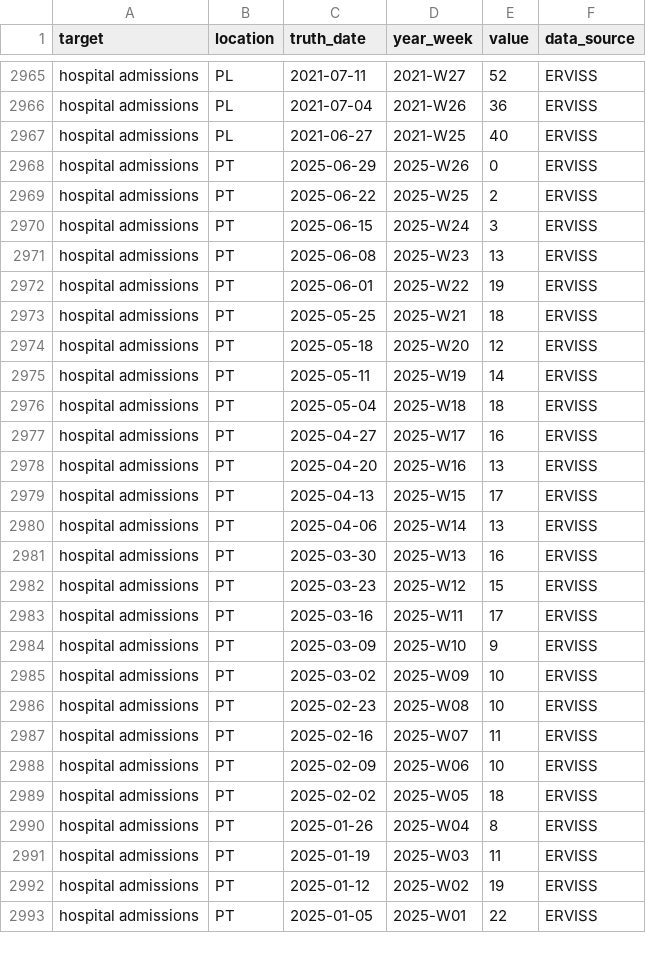
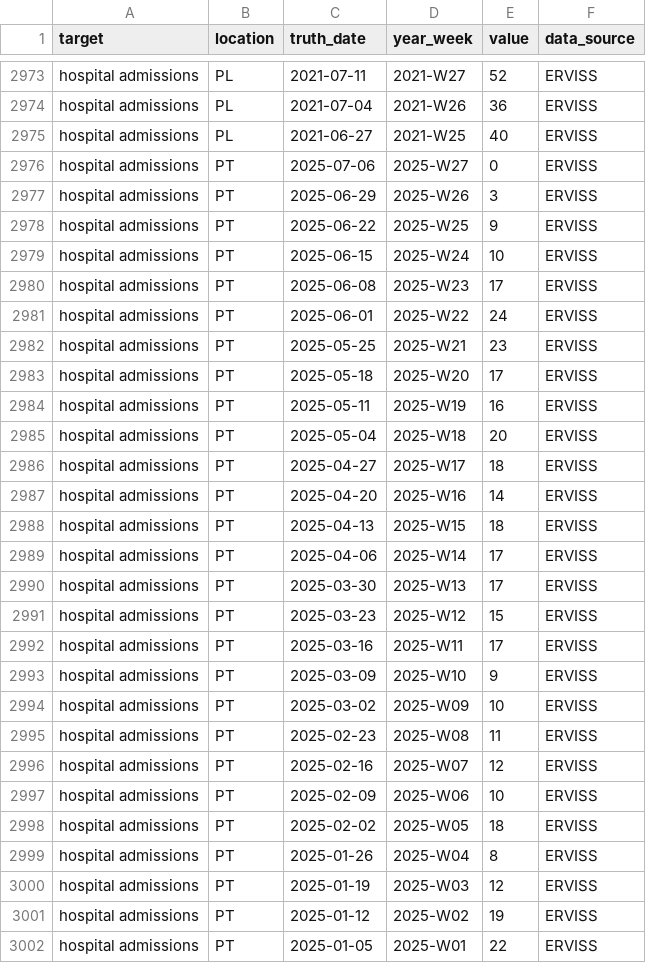
Before and after one commit to vinkenoogm/RespiCast-Covid19, a CSV file: target-data/latest-hospital_admissions.csv, drawn as a sheet; only a part is shown, gaps mark what is left out; the diff covers the shown part only.

```diff
--- a/target-data/latest-hospital_admissions.csv
+++ b/target-data/latest-hospital_admissions.csv
@@ -2967,16 +2975,17 @@ hospital admissions,PL,2021-07-04,2021-W26,36,ERVISS
 hospital admissions,PL,2021-06-27,2021-W25,40,ERVISS
-hospital admissions,PT,2025-06-29,2025-W26,0,ERVISS
-hospital admissions,PT,2025-06-22,2025-W25,2,ERVISS
-hospital admissions,PT,2025-06-15,2025-W24,3,ERVISS
-hospital admissions,PT,2025-06-08,2025-W23,13,ERVISS
-hospital admissions,PT,2025-06-01,2025-W22,19,ERVISS
-hospital admissions,PT,2025-05-25,2025-W21,18,ERVISS
-hospital admissions,PT,2025-05-18,2025-W20,12,ERVISS
-hospital admissions,PT,2025-05-11,2025-W19,14,ERVISS
-hospital admissions,PT,2025-05-04,2025-W18,18,ERVISS
-hospital admissions,PT,2025-04-27,2025-W17,16,ERVISS
-hospital admissions,PT,2025-04-20,2025-W16,13,ERVISS
-hospital admissions,PT,2025-04-13,2025-W15,17,ERVISS
-hospital admissions,PT,2025-04-06,2025-W14,13,ERVISS
-hospital admissions,PT,2025-03-30,2025-W13,16,ERVISS
+hospital admissions,PT,2025-07-06,2025-W27,0,ERVISS
+hospital admissions,PT,2025-06-29,2025-W26,3,ERVISS
+hospital admissions,PT,2025-06-22,2025-W25,9,ERVISS
+hospital admissions,PT,2025-06-15,2025-W24,10,ERVISS
+hospital admissions,PT,2025-06-08,2025-W23,17,ERVISS
+hospital admissions,PT,2025-06-01,2025-W22,24,ERVISS
+hospital admissions,PT,2025-05-25,2025-W21,23,ERVISS
+hospital admissions,PT,2025-05-18,2025-W20,17,ERVISS
+hospital admissions,PT,2025-05-11,2025-W19,16,ERVISS
+hospital admissions,PT,2025-05-04,2025-W18,20,ERVISS
+hospital admissions,PT,2025-04-27,2025-W17,18,ERVISS
+hospital admissions,PT,2025-04-20,2025-W16,14,ERVISS
+hospital admissions,PT,2025-04-13,2025-W15,18,ERVISS
+hospital admissions,PT,2025-04-06,2025-W14,17,ERVISS
+hospital admissions,PT,2025-03-30,2025-W13,17,ERVISS
 hospital admissions,PT,2025-03-23,2025-W12,15,ERVISS
@@ -2985,4 +2994,4 @@ hospital admissions,PT,2025-03-09,2025-W10,9,ERVISS
 hospital admissions,PT,2025-03-02,2025-W09,10,ERVISS
-hospital admissions,PT,2025-02-23,2025-W08,10,ERVISS
-hospital admissions,PT,2025-02-16,2025-W07,11,ERVISS
+hospital admissions,PT,2025-02-23,2025-W08,11,ERVISS
+hospital admissions,PT,2025-02-16,2025-W07,12,ERVISS
 hospital admissions,PT,2025-02-09,2025-W06,10,ERVISS
@@ -2990,3 +2999,3 @@ hospital admissions,PT,2025-02-02,2025-W05,18,ERVISS
 hospital admissions,PT,2025-01-26,2025-W04,8,ERVISS
-hospital admissions,PT,2025-01-19,2025-W03,11,ERVISS
+hospital admissions,PT,2025-01-19,2025-W03,12,ERVISS
 hospital admissions,PT,2025-01-12,2025-W02,19,ERVISS
```
Also changed, not shown: 9 added rows and 73 edited cells elsewhere in this file.
